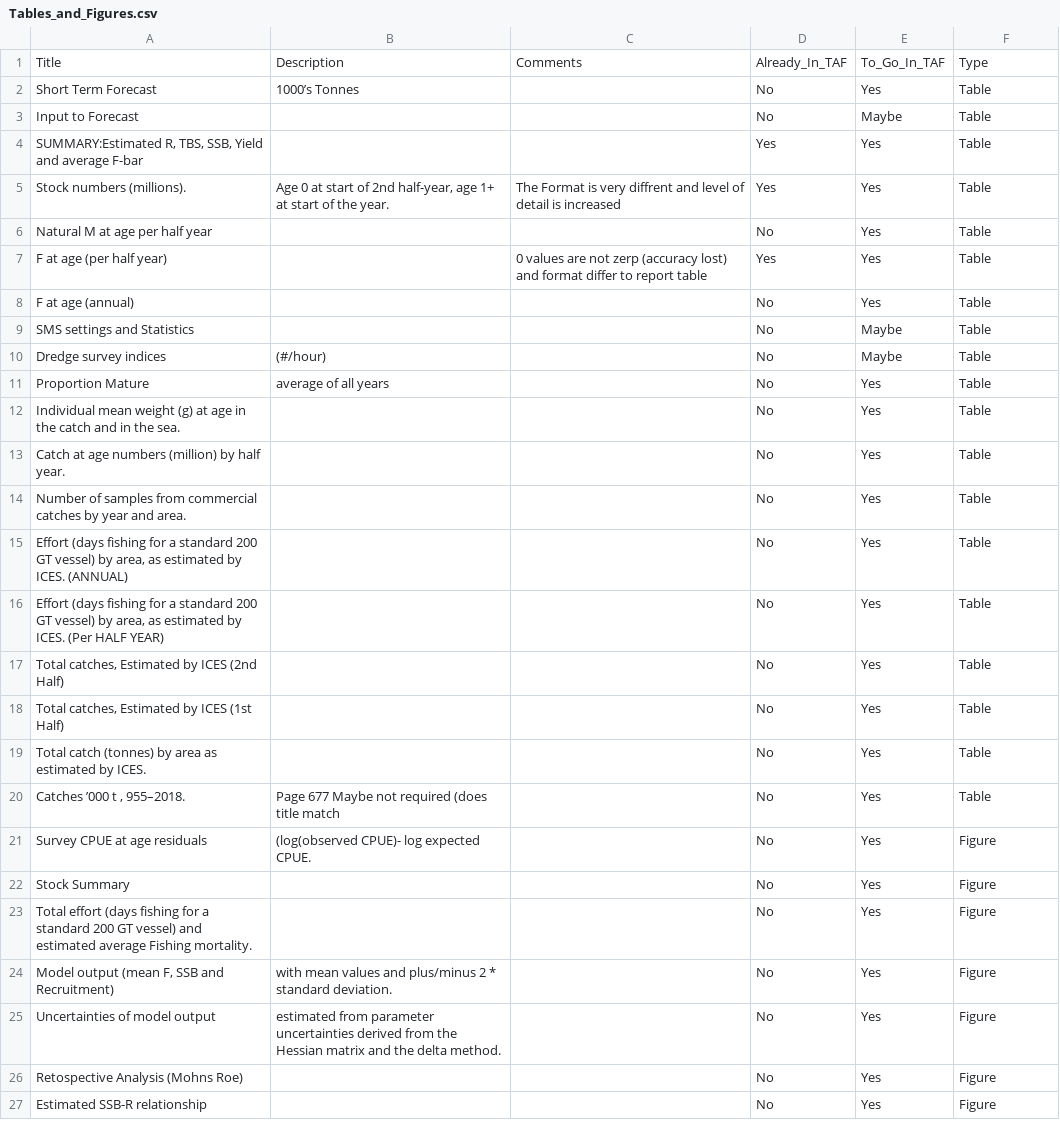
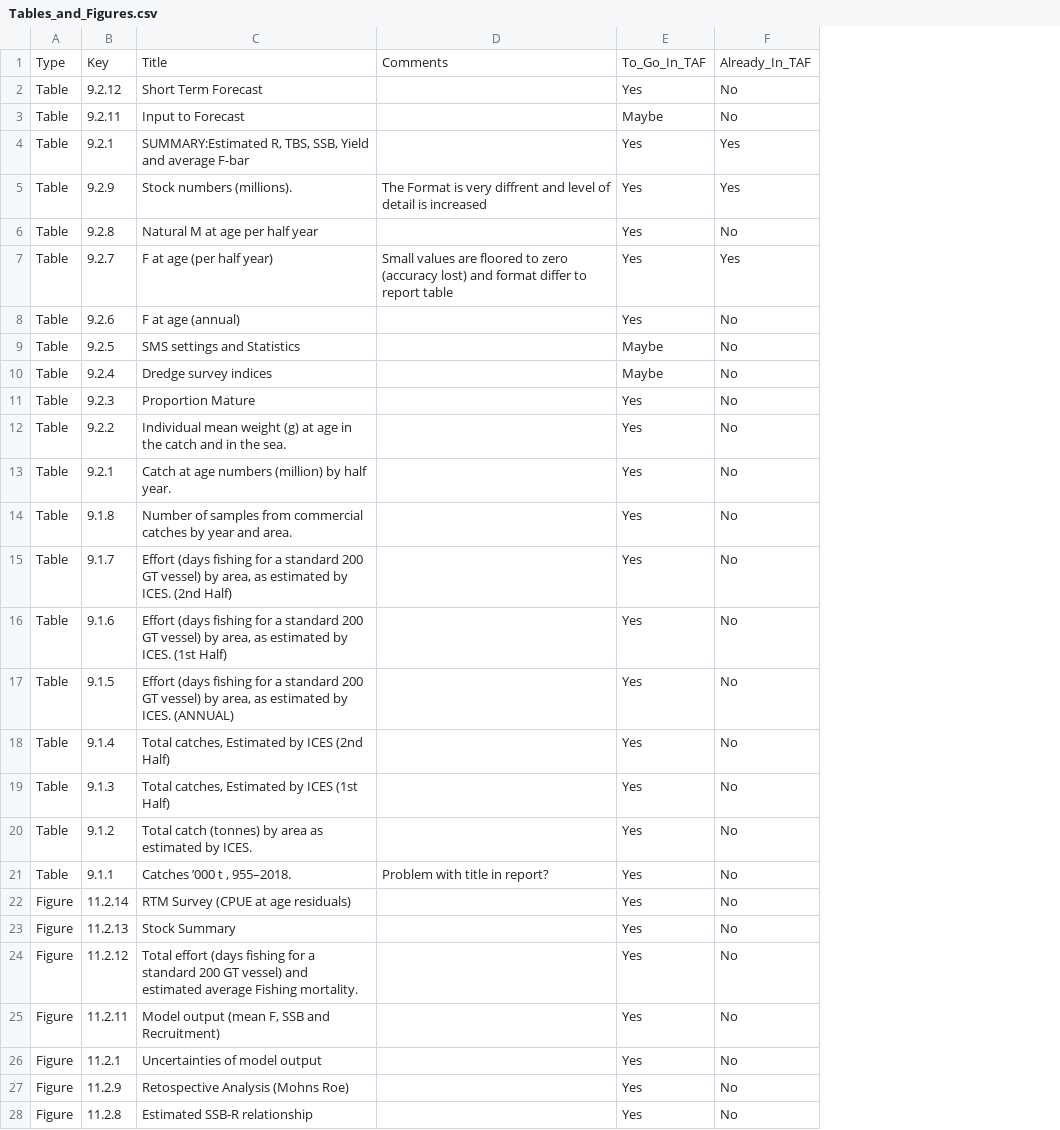
Before and after one commit to Scruff92/SandEel_TAF, a CSV file: Tables_and_Figures.csv, drawn as a sheet; only a part is shown; removed rows and columns are numbered as before the commit, all else as after; the diff covers the shown part only; the diff names each change by its address in the sheet, - before the commit and + after, or states it on an @@ line.

Commit message:
Rearranged Table and included keys

```diff
--- a/Tables_and_Figures.csv
+++ b/Tables_and_Figures.csv
+column A, rows 1-14: Type | Table | Table | Table | Table | Table | Table | Table | Table | Table | Table | Table | Table | Table; rows 17-28: Table | Table | Table | Table | Table | Figure | Figure | Figure | Figure | Figure | Figure | Figure
+column B, rows 1-14: Key | 9.2.12 | 9.2.11 | 9.2.1 | 9.2.9 | 9.2.8 | 9.2.7 | 9.2.6 | 9.2.5 | 9.2.4 | 9.2.3 | 9.2.2 | 9.2.1 | 9.1.8; rows 17-28: 9.1.5 | 9.1.4 | 9.1.3 | 9.1.2 | 9.1.1 | 11.2.14 | 11.2.13 | 11.2.12 | 11.2.11 | 11.2.1 | 11.2.9 | 11.2.8
-column B, rows 1-11: Description | 1000’s Tonnes |  |  | Age 0 at start of 2nd half-year, age 1+ at start of the year. |  |  |  |  | (#/hour) | average of all years; rows 20-25: Page 677 Maybe not required (does title match | (log(observed CPUE)- log expected CPUE. |  |  | with mean values and plus/minus 2 * standard deviation. | estimated from parameter uncertainties derived from the Hessian matrix and the delta method.
-column D, rows 1-15: Already_In_TAF | No | No | Yes | Yes | No | Yes | No | No | No | No | No | No | No | No; rows 17-27: all No
-F1: Type
+F1: Already_In_TAF
-F2:F3: Table
+F2:F3: No
-F4:F5: Table
+F4:F5: Yes
-F6: Table
+F6: No
-D7: 0 values are not zerp (accuracy lost)…
+D7: Small values are floored to zero (accuracy lost)…
-F7: Table
+F7: Yes
-F8:F14: Table
+F8:F14: No
+row 15: Table | 9.1.7 | Effort (days fishing for a standard 200 GT vessel) by area, as estimated by ICES. (2nd Half) |  | Yes | No
+row 16: Table | 9.1.6 | Effort (days fishing for a standard 200 GT vessel) by area, as estimated by ICES. (1st Half) |  | Yes | No
-F17: Table
+F17: No
-row 16: Effort (days fishing for a standard 200 GT vessel) by area, as estimated by ICES. (Per HALF YEAR) |  |  | No | Yes | Table
-F18:F21: Table
+F18:F21: No
-D21: (empty)
+D21: Problem with title in report?
-C22: Survey CPUE at age residuals
+C22: RTM Survey (CPUE at age residuals)
-F22:F28: Figure
+F22:F28: No
```
Also changed, not shown: 12 edited cells elsewhere in this file, 1 other file.
